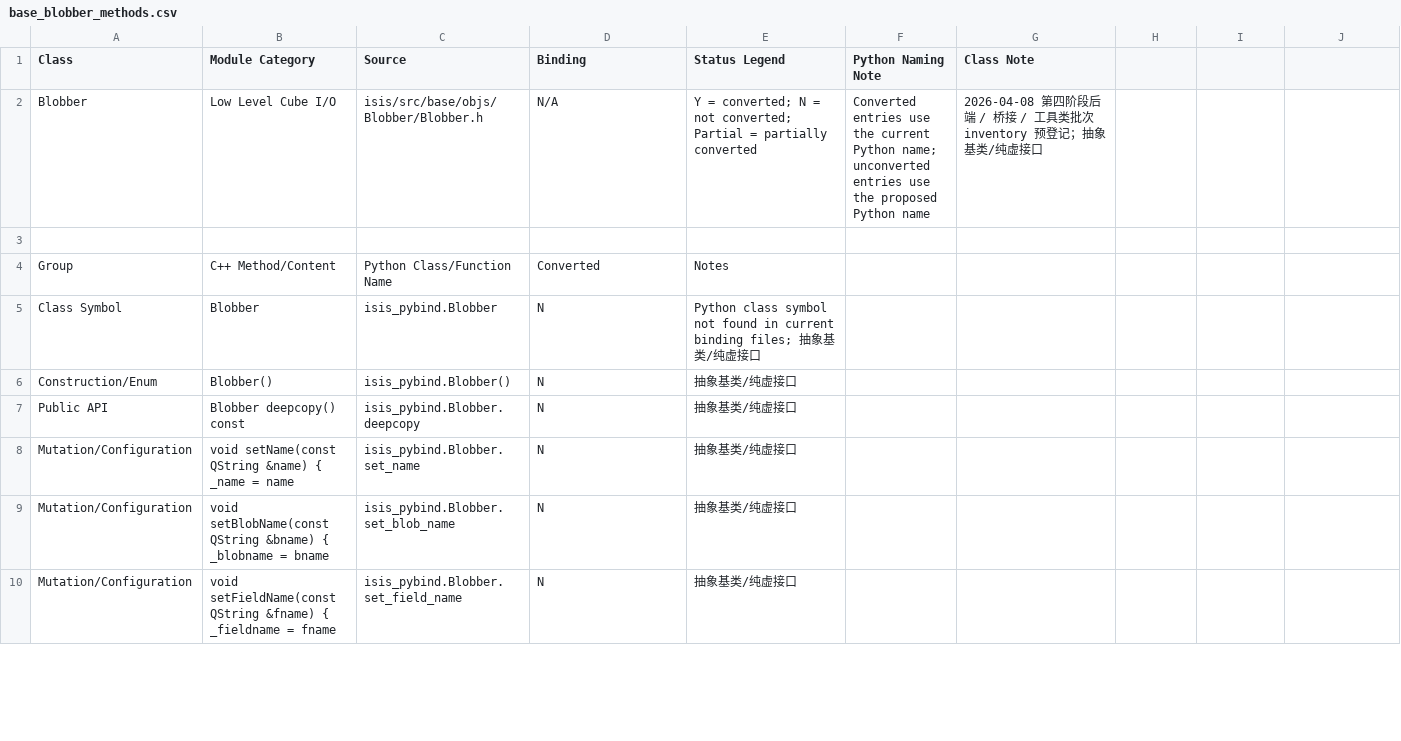
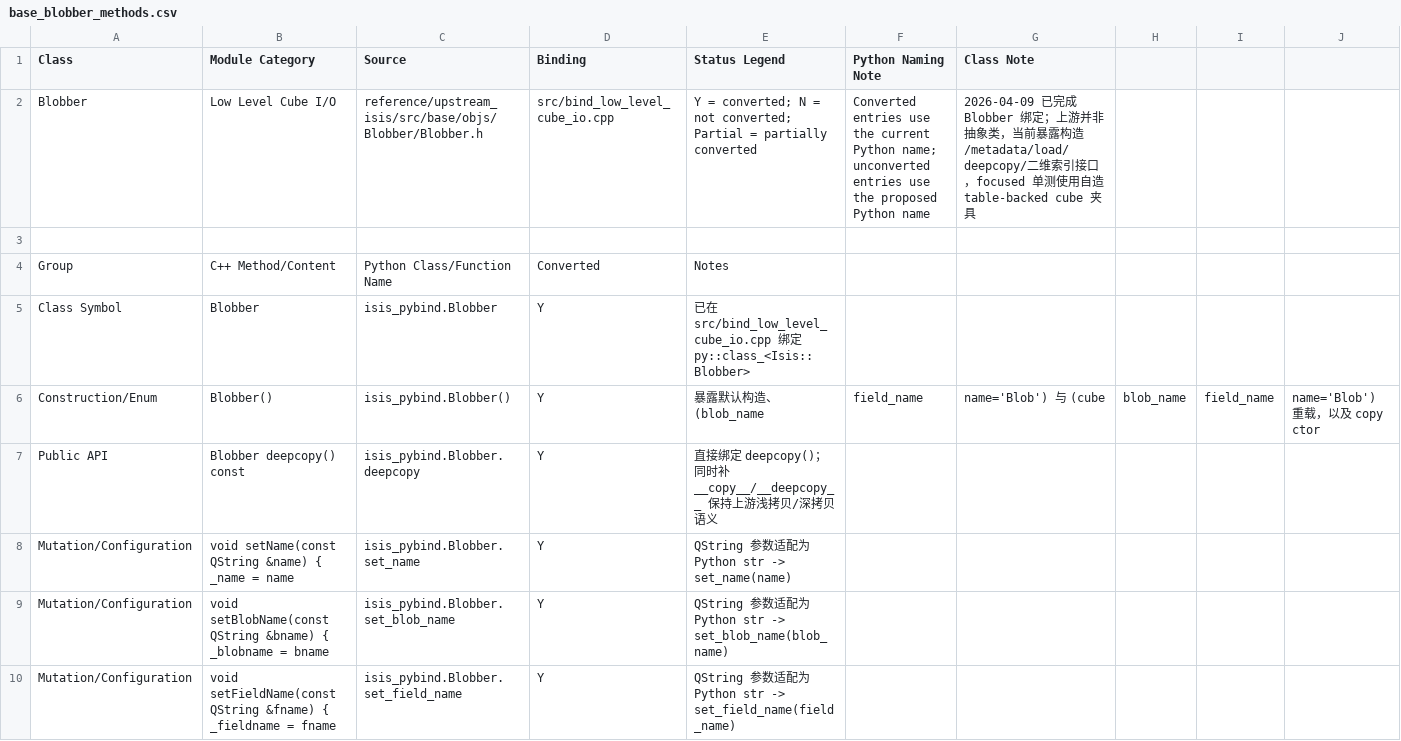
Before and after one commit to gengxun-henu/pyisis, a CSV file: class_bind_methods_details/base_blobber_methods.csv, drawn as a sheet; only a part is shown; the diff covers the shown part only.

```diff
--- a/class_bind_methods_details/base_blobber_methods.csv
+++ b/class_bind_methods_details/base_blobber_methods.csv
@@ -1,10 +1,10 @@
 Class,Module Category,Source,Binding,Status Legend,Python Naming Note,Class Note
-Blobber,Low Level Cube I/O,isis/src/base/objs/Blobber/Blobber.h,N/A,Y = converted; N = not converted; Partial = partially converted,Converted entries use the current Python name; unconverted entries use the proposed Python name,2026-04-08 第四阶段后端 / 桥接 / 工具类批次 inventory 预登记；抽象基类/纯虚接口
+Blobber,Low Level Cube I/O,reference/upstream_isis/src/base/objs/Blobber/Blobber.h,src/bind_low_level_cube_io.cpp,Y = converted; N = not converted; Partial = partially converted,Converted entries use the current Python name; unconverted entries use the proposed Python name,2026-04-09 已完成 Blobber 绑定；上游并非抽象类，当前暴露构造/metadata/load/deepcopy/二维索引接口，focused 单测使用自造 table-backed cube 夹具
 
 Group,C++ Method/Content,Python Class/Function Name,Converted,Notes
-Class Symbol,Blobber,isis_pybind.Blobber,N,Python class symbol not found in current binding files; 抽象基类/纯虚接口
-Construction/Enum,Blobber(),isis_pybind.Blobber(),N,抽象基类/纯虚接口
-Public API,Blobber deepcopy() const,isis_pybind.Blobber.deepcopy,N,抽象基类/纯虚接口
-Mutation/Configuration,void setName(const QString &name) { _name = name,isis_pybind.Blobber.set_name,N,抽象基类/纯虚接口
-Mutation/Configuration,void setBlobName(const QString &bname) { _blobname = bname,isis_pybind.Blobber.set_blob_name,N,抽象基类/纯虚接口
-Mutation/Configuration,void setFieldName(const QString &fname) { _fieldname = fname,isis_pybind.Blobber.set_field_name,N,抽象基类/纯虚接口
+Class Symbol,Blobber,isis_pybind.Blobber,Y,已在 src/bind_low_level_cube_io.cpp 绑定 py::class_<Isis::Blobber>
+Construction/Enum,Blobber(),isis_pybind.Blobber(),Y,暴露默认构造、(blob_name, field_name, name='Blob') 与 (cube, blob_name, field_name, name='Blob') 重载，以及 copy ctor
+Public API,Blobber deepcopy() const,isis_pybind.Blobber.deepcopy,Y,直接绑定 deepcopy()；同时补 __copy__/__deepcopy__ 保持上游浅拷贝/深拷贝语义
+Mutation/Configuration,void setName(const QString &name) { _name = name,isis_pybind.Blobber.set_name,Y,QString 参数适配为 Python str -> set_name(name)
+Mutation/Configuration,void setBlobName(const QString &bname) { _blobname = bname,isis_pybind.Blobber.set_blob_name,Y,QString 参数适配为 Python str -> set_blob_name(blob_name)
+Mutation/Configuration,void setFieldName(const QString &fname) { _fieldname = fname,isis_pybind.Blobber.set_field_name,Y,QString 参数适配为 Python str -> set_field_name(field_name)
```
Also changed, not shown: 16 edited cells elsewhere in this file, class_bind_methods_details/base_numerical_atmos_approx_methods.csv, class_bind_methods_details/methods_inventory_summary.csv, 9 other files.
